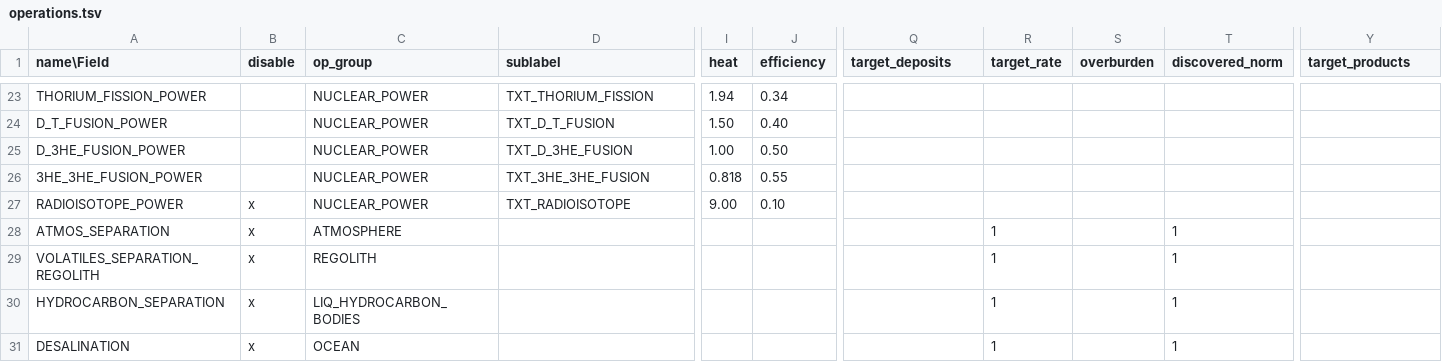
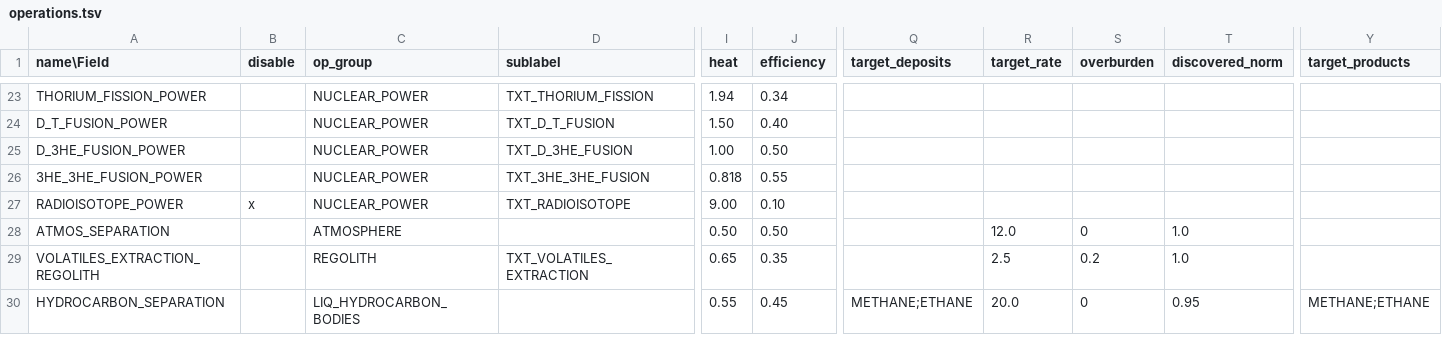
Before and after one commit to t2civ/astropolis_sdk, a TSV file: public/tables/operations.tsv, drawn as a sheet; only a part is shown, gaps mark what is left out; removed rows and columns are numbered as before the commit, all else as after; rows hold the shown columns only; the diff covers the shown part only; the diff names each change by its address in the sheet, - before the commit and + after, or states it on an @@ line.

```diff
--- a/public/tables/operations.tsv
+++ b/public/tables/operations.tsv
-B28 (disable): x
+B28 (disable): (empty)
-I28 (heat): (empty)
+I28 (heat): 0.50
-J28 (efficiency): (empty)
+J28 (efficiency): 0.50
-R28 (target_rate): 1
+R28 (target_rate): 12.0
-S28 (overburden): (empty)
+S28 (overburden): 0
-T28 (discovered_norm): 1
+T28 (discovered_norm): 1.0
-row 29: VOLATILES_SEPARATION_REGOLITH | x | REGOLITH |  |  |  |  | 1 |  | 1
+row 29: VOLATILES_EXTRACTION_REGOLITH |  | REGOLITH | TXT_VOLATILES_EXTRACTION | 0.65 | 0.35 |  | 2.5 | 0.2 | 1.0
-B30 (disable): x
+B30 (disable): (empty)
-I30 (heat): (empty)
+I30 (heat): 0.55
-J30 (efficiency): (empty)
+J30 (efficiency): 0.45
-Q30 (target_deposits): (empty)
+Q30 (target_deposits): METHANE;ETHANE
-R30 (target_rate): 1
+R30 (target_rate): 20.0
-S30 (overburden): (empty)
+S30 (overburden): 0
-T30 (discovered_norm): 1
+T30 (discovered_norm): 0.95
-Y30 (target_products): (empty)
+Y30 (target_products): METHANE;ETHANE
-row 31: DESALINATION | x | OCEAN |  |  |  |  | 1 |  | 1
```
Also changed, not shown: 3 added rows, 1 removed row and 7 edited cells elsewhere in this file, public/tables/strata_resources.tsv, public/text/entities.csv, 3 other files.
